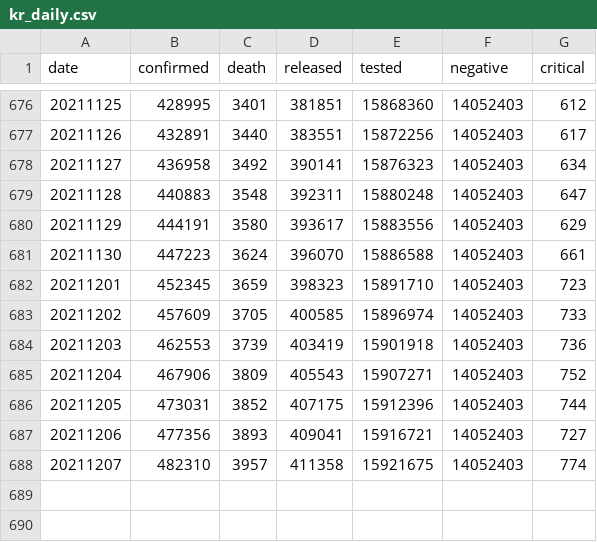
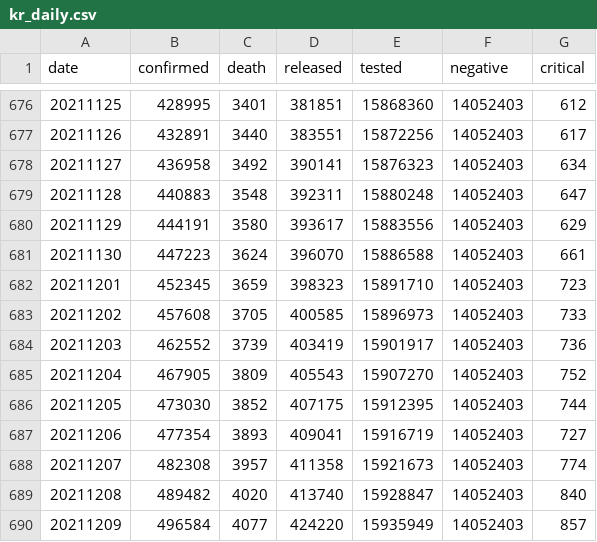
Before and after one commit to jooeungen/coronaboard_kr, a CSV file: kr_daily.csv, drawn as a sheet; only a part is shown, gaps mark what is left out.

```diff
--- a/kr_daily.csv
+++ b/kr_daily.csv
@@ -682,7 +682,9 @@ date,confirmed,death,released,tested,negative,critical
 20211201,452345,3659,398323,15891710,14052403,723
-20211202,457609,3705,400585,15896974,14052403,733
-20211203,462553,3739,403419,15901918,14052403,736
-20211204,467906,3809,405543,15907271,14052403,752
-20211205,473031,3852,407175,15912396,14052403,744
-20211206,477356,3893,409041,15916721,14052403,727
-20211207,482310,3957,411358,15921675,14052403,774
+20211202,457608,3705,400585,15896973,14052403,733
+20211203,462552,3739,403419,15901917,14052403,736
+20211204,467905,3809,405543,15907270,14052403,752
+20211205,473030,3852,407175,15912395,14052403,744
+20211206,477354,3893,409041,15916719,14052403,727
+20211207,482308,3957,411358,15921673,14052403,774
+20211208,489482,4020,413740,15928847,14052403,840
+20211209,496584,4077,424220,15935949,14052403,857
```
Also changed, not shown: kr_regional_daily.csv.
